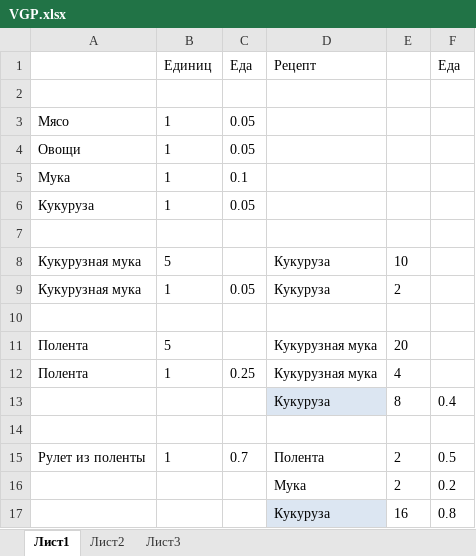
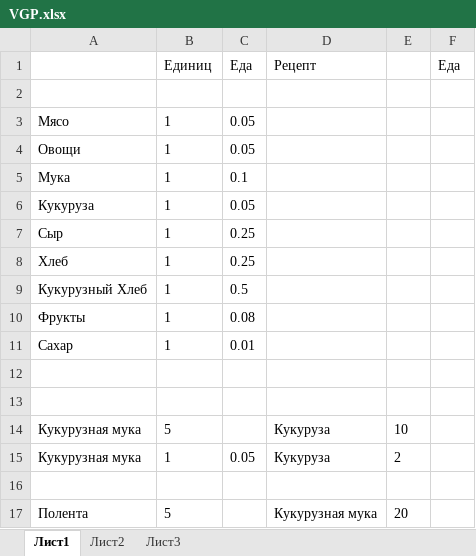
Before and after one commit to ildar-ceo/RimWorld_Compatibility_Patch, an Excel workbook: Docs/VGP.xlsx, sheet Лист1, drawn as a sheet; only a part is shown; the shorter side is filled out with more unchanged rows; values as stored, in another font and other column widths than the file's, no borders; the diff covers the shown part only; the diff names each change by its address in the sheet, - before the commit and + after, or states it on an @@ line.

```diff
--- a/Docs/VGP.xlsx (sheet Лист1)
+++ b/Docs/VGP.xlsx (sheet Лист1)
+row 7: Сыр | 1 | 0.25
+row 8: Хлеб | 1 | 0.25
+row 9: Кукурузный Хлеб | 1 | 0.5
+row 10: Фрукты | 1 | 0.08
+row 11: Сахар | 1 | 0.01
+row 12: (empty)
```
Also changed, not shown: 52 added rows, 11 edited cells and cell formats elsewhere in this sheet, formulas that keep their value, 3 other files.
